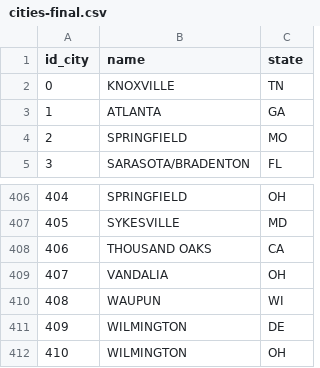
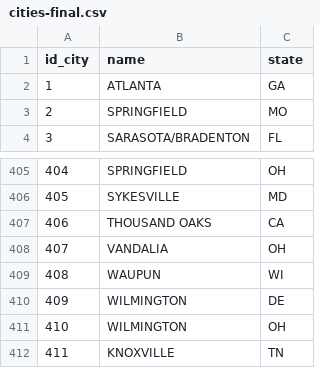
Before and after one commit to IgorMichels/Database, a CSV file: scraping/cities-final.csv, drawn as a sheet; only a part is shown, gaps mark what is left out; removed rows and columns are numbered as before the commit, all else as after; the diff names each change by its address in the sheet, - before the commit and + after, or states it on an @@ line.

```diff
--- a/scraping/cities-final.csv
+++ b/scraping/cities-final.csv
-row 2: 0 | KNOXVILLE | TN
+row 412: 411 | KNOXVILLE | TN
```
Also changed, not shown: scraping/airports-final.csv, scraping/companies-final.csv, 3 other files.
